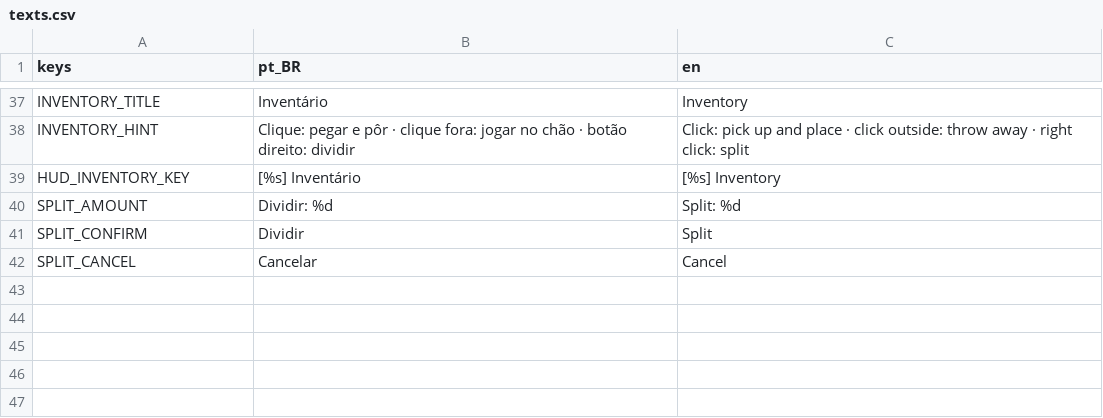
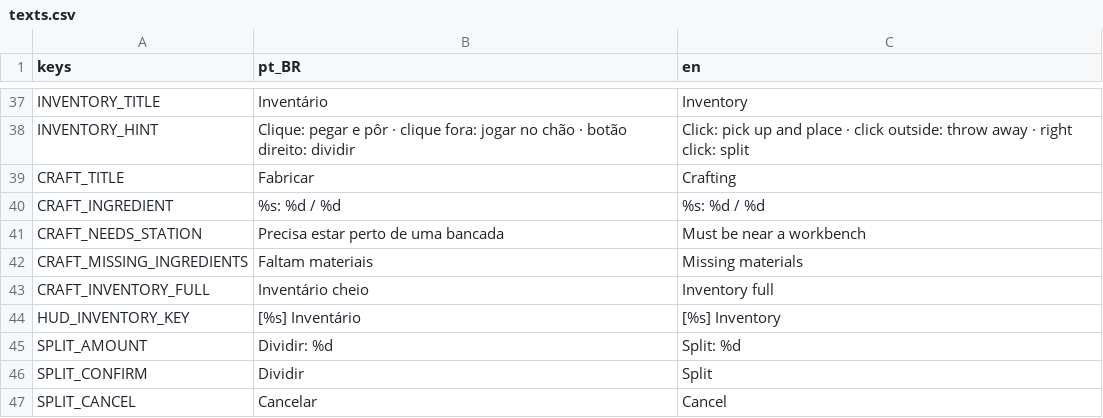
Before and after one commit to joaovictormendessilva/2d-isometric, a CSV file: data/i18n/texts.csv, drawn as a sheet; only a part is shown, gaps mark what is left out.

Commit message:
Stage E3 step 2: crafting column in the inventory window

```diff
--- a/data/i18n/texts.csv
+++ b/data/i18n/texts.csv
@@ -38,2 +38,7 @@ INVENTORY_TITLE,Inventário,Inventory
 INVENTORY_HINT,Clique: pegar e pôr · clique fora: jogar no chão · botão direito: dividir,Click: pick up and place · click outside: throw away · right click: split
+CRAFT_TITLE,Fabricar,Crafting
+CRAFT_INGREDIENT,%s: %d / %d,%s: %d / %d
+CRAFT_NEEDS_STATION,Precisa estar perto de uma bancada,Must be near a workbench
+CRAFT_MISSING_INGREDIENTS,Faltam materiais,Missing materials
+CRAFT_INVENTORY_FULL,Inventário cheio,Inventory full
 HUD_INVENTORY_KEY,[%s] Inventário,[%s] Inventory
```
Also changed, not shown: 9 other files.
